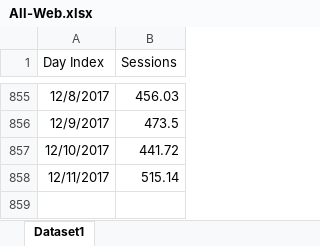
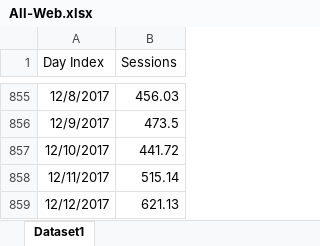
Before and after one commit to vsaenger/test, an Excel workbook: All-Web.xlsx, sheet Dataset1, drawn as a sheet; only a part is shown, gaps mark what is left out; values as stored, in another font and other column widths than the file's, no borders; the diff names each change by its address in the sheet, - before the commit and + after, or states it on an @@ line.

Commit message:
Add files via upload

```diff
--- a/All-Web.xlsx (sheet Dataset1)
+++ b/All-Web.xlsx (sheet Dataset1)
+row 859: 12/12/2017 | 621.13
```
